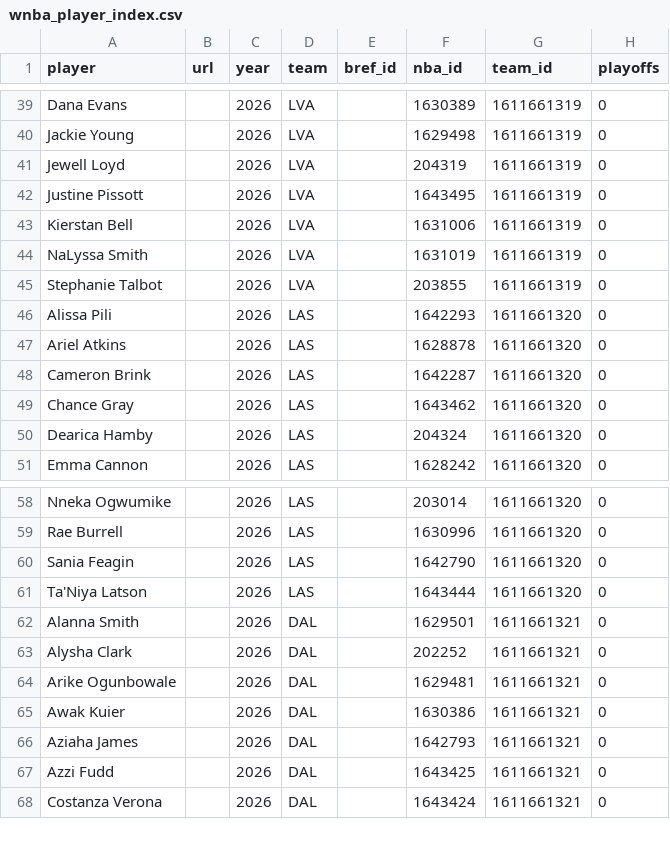
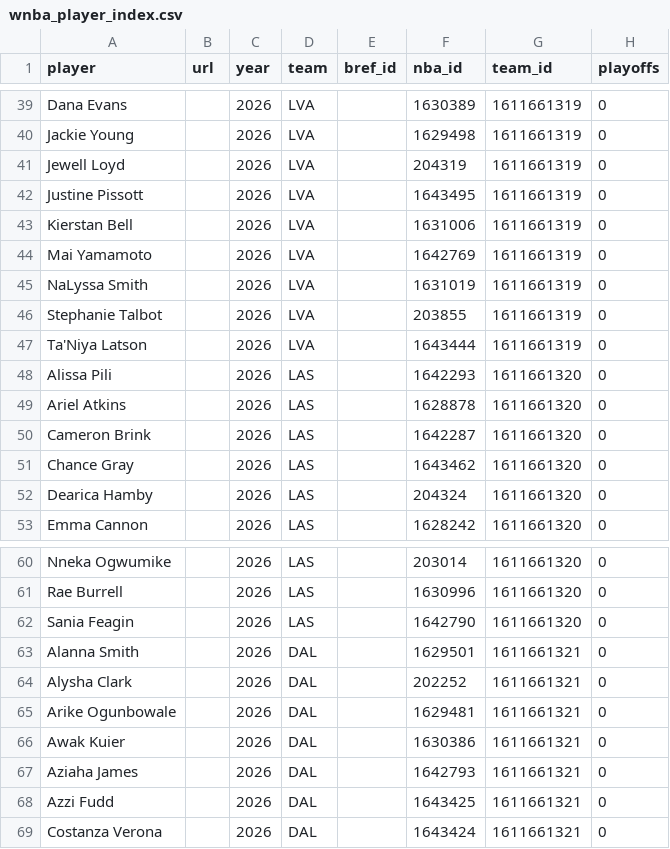
Before and after one commit to RussDT/nba-onoff-fetch, a CSV file: data/wnba_player_index.csv, drawn as a sheet; only a part is shown, gaps mark what is left out; removed rows and columns are numbered as before the commit, all else as after; the diff names each change by its address in the sheet, - before the commit and + after, or states it on an @@ line.

```diff
--- a/data/wnba_player_index.csv
+++ b/data/wnba_player_index.csv
+row 44: Mai Yamamoto |  | 2026 | LVA |  | 1642769 | 1611661319 | 0
+row 47: Ta'Niya Latson |  | 2026 | LVA |  | 1643444 | 1611661319 | 0
-row 61: Ta'Niya Latson |  | 2026 | LAS |  | 1643444 | 1611661320 | 0
```
Also changed, not shown: data/2026_pbp.csv, 1 other file.
